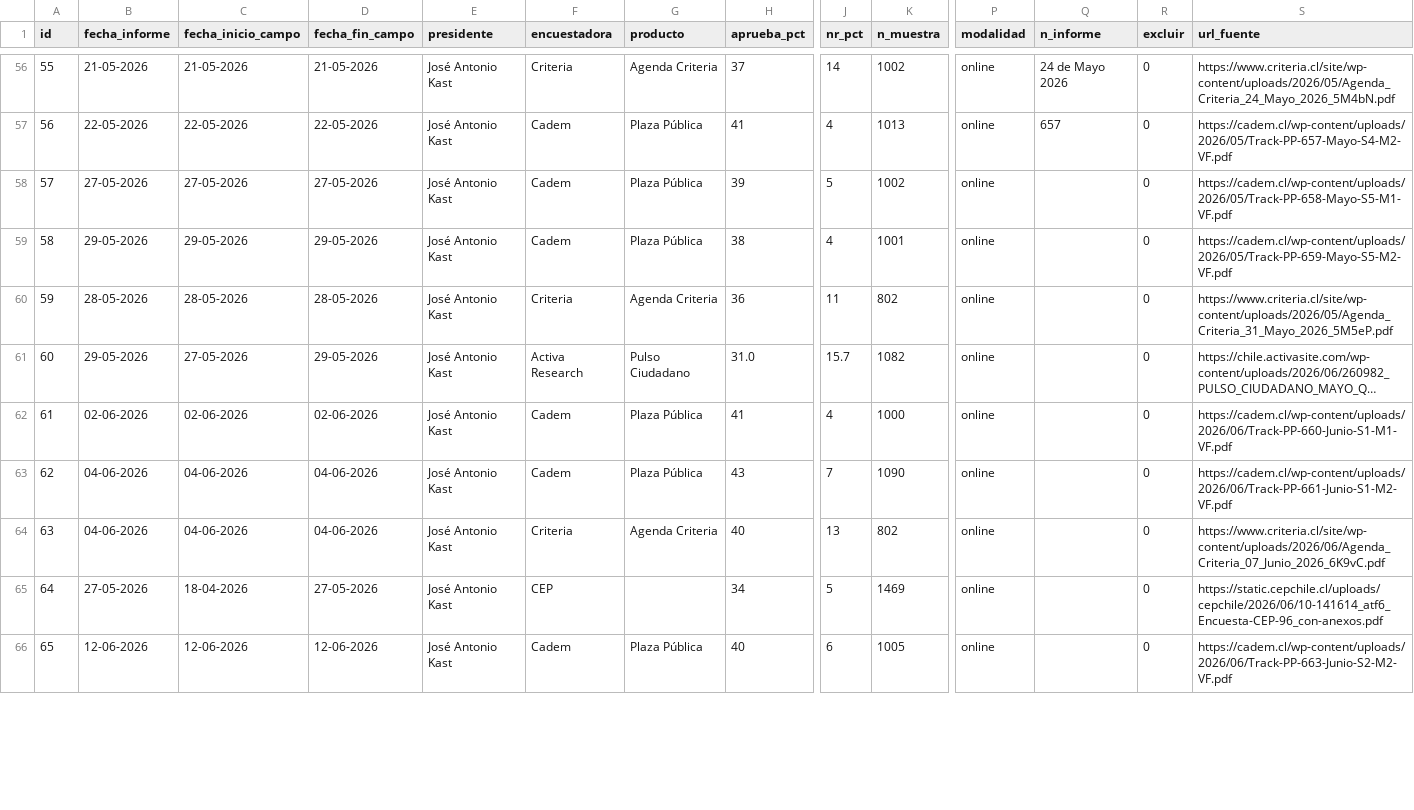
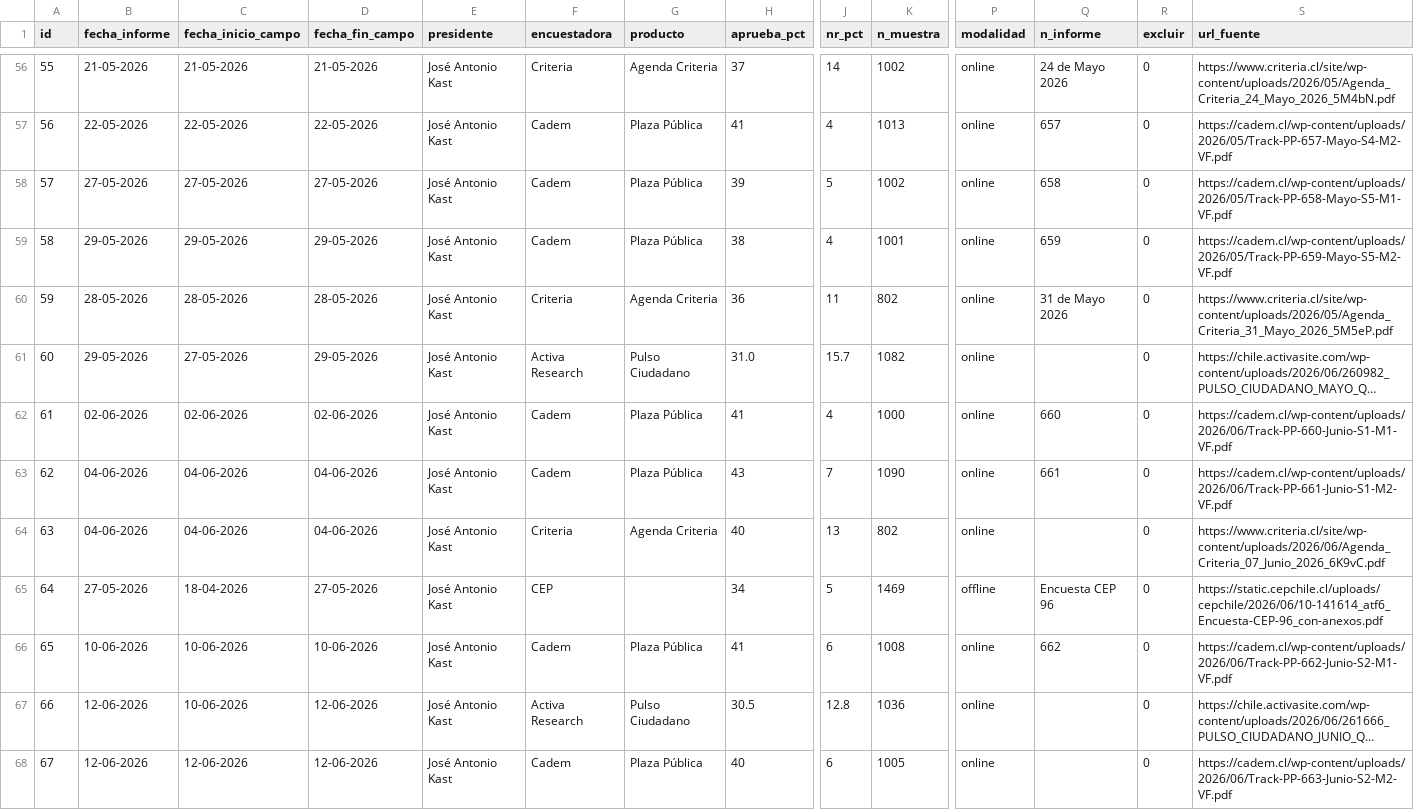
Before and after one commit to cbuzeta/aprobacion-presidencial, a CSV file: data/aprobacion_presidencial.csv, drawn as a sheet; only a part is shown, gaps mark what is left out; long unchanged cells end in …; addresses are those after the commit; rows hold the shown columns only; the diff covers the shown part only; the diff names each change by its address in the sheet, - before the commit and + after, or states it on an @@ line.

Commit message:
Update report dates

```diff
--- a/data/aprobacion_presidencial.csv
+++ b/data/aprobacion_presidencial.csv
-Q58 (n_informe): (empty)
+Q58 (n_informe): 658
-Q59 (n_informe): (empty)
+Q59 (n_informe): 659
-Q60 (n_informe): (empty)
+Q60 (n_informe): 31 de Mayo 2026
-Q62 (n_informe): (empty)
+Q62 (n_informe): 660
-Q63 (n_informe): (empty)
+Q63 (n_informe): 661
-P65 (modalidad): online
+P65 (modalidad): offline
-Q65 (n_informe): (empty)
+Q65 (n_informe): Encuesta CEP 96
+row 66: 65 | 10-06-2026 | 10-06-2026 | 10-06-2026 | José Antonio Kast | Cadem | Plaza Pública | 41 | 6 | 1008 | online | 662 | 0 | https://cadem.cl/wp-content/uploads/2026/06/Track-PP-662-Junio-S2-M1-VF.pdf
@@ row 69 moved to row 67: 66 @@
@@ column A (id) renumbered between rows 68 and 69 @@
```
Also changed, not shown: 1 removed row and 31 edited cells elsewhere in this file.
